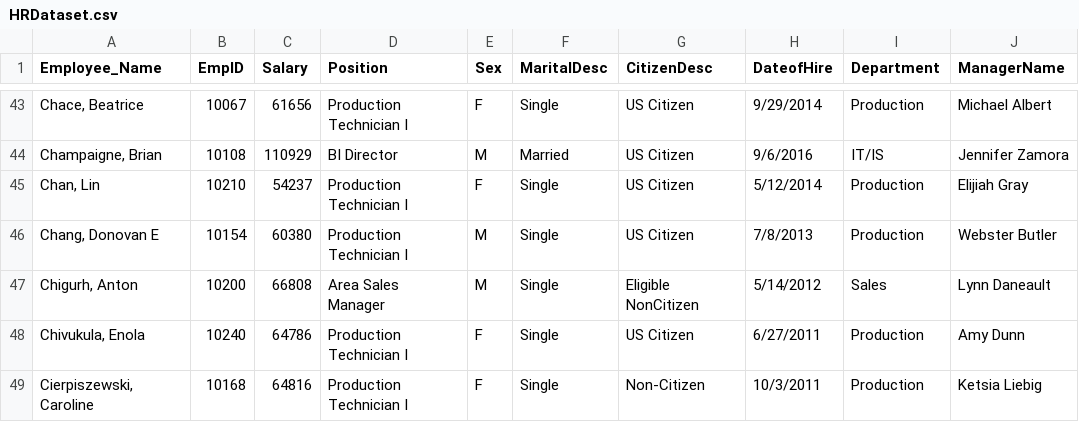
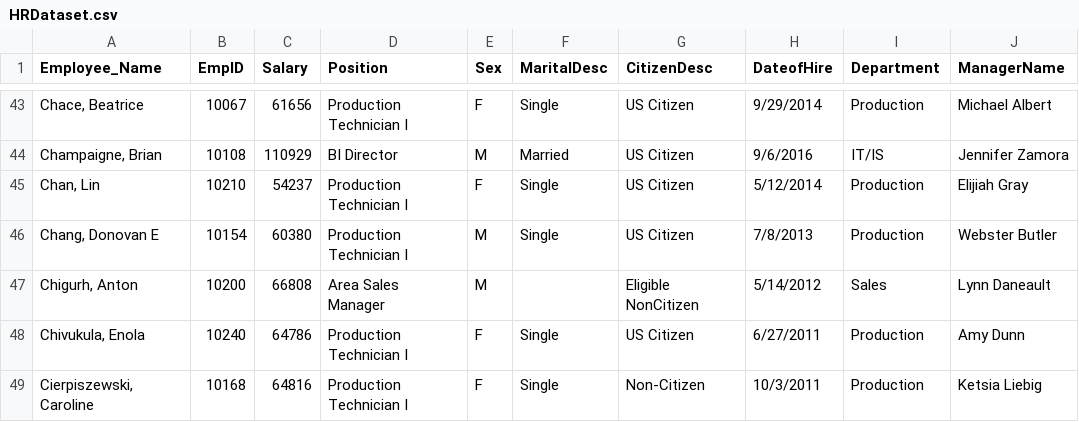
Before and after one commit to seowbk/data, a CSV file: HRDataset.csv, drawn as a sheet; only a part is shown, gaps mark what is left out; the diff names each change by its address in the sheet, - before the commit and + after, or states it on an @@ line.

Commit message:
Update HRDataset.csv

```diff
--- a/HRDataset.csv
+++ b/HRDataset.csv
-F47 (MaritalDesc): Single
+F47 (MaritalDesc): (empty)
```
